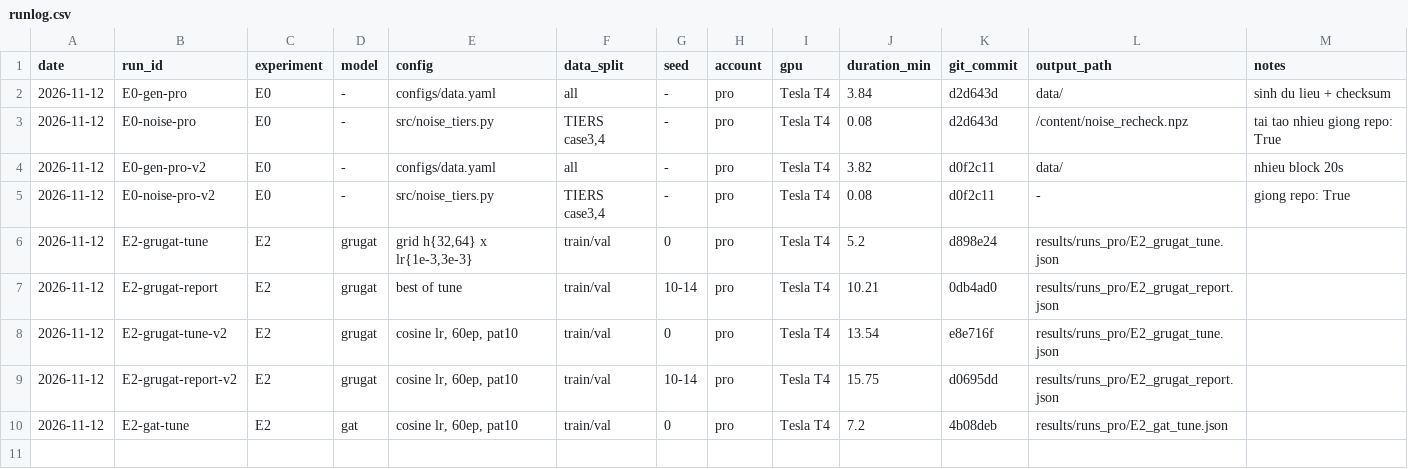
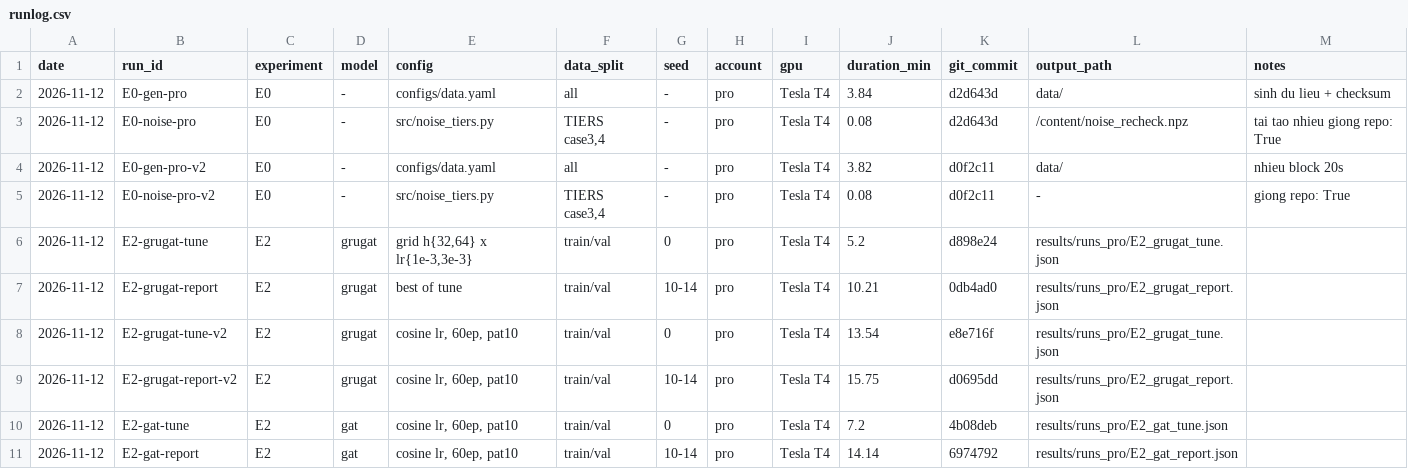
Before and after one commit to Ciaranguyen/rover-fault-detection, a CSV file: results/runs_pro/runlog.csv, drawn as a sheet.

Commit message:
E2: GAT report (pro)

```diff
--- a/results/runs_pro/runlog.csv
+++ b/results/runs_pro/runlog.csv
@@ -10 +10,2 @@ date,run_id,experiment,model,config,data_split,seed,account,gpu,duration_min,git
 2026-11-12,E2-gat-tune,E2,gat,"cosine lr, 60ep, pat10",train/val,0,pro,Tesla T4,7.2,4b08deb,results/runs_pro/E2_gat_tune.json,
+2026-11-12,E2-gat-report,E2,gat,"cosine lr, 60ep, pat10",train/val,10-14,pro,Tesla T4,14.14,6974792,results/runs_pro/E2_gat_report.json,
```
Also changed, not shown: 6 other files.
